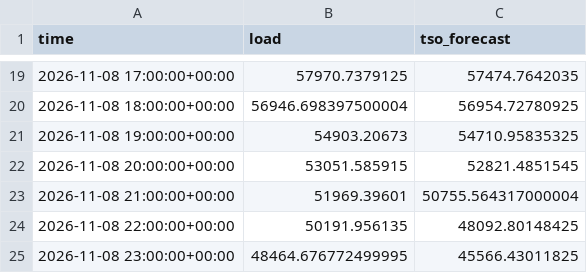
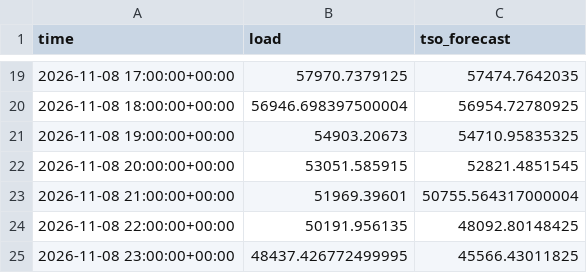
Before and after one commit to franrolotti/loadcast, a CSV file: actuals/DE/2026-11-08.csv, drawn as a sheet; only a part is shown, gaps mark what is left out.

```diff
--- a/actuals/DE/2026-11-08.csv
+++ b/actuals/DE/2026-11-08.csv
@@ -24,2 +24,2 @@ time,load,tso_forecast
 2026-11-08 22:00:00+00:00,50191.956135,48092.80148425
-2026-11-08 23:00:00+00:00,48464.676772499995,45566.43011825
+2026-11-08 23:00:00+00:00,48437.426772499995,45566.43011825
```
Also changed, not shown: actuals/DE/2026-11-09.csv, actuals/DE/2026-11-10.csv, 9 other files.
